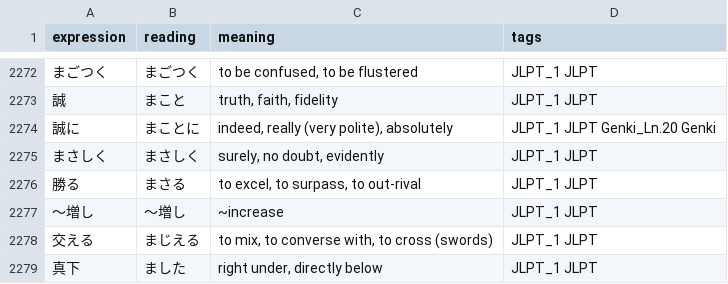
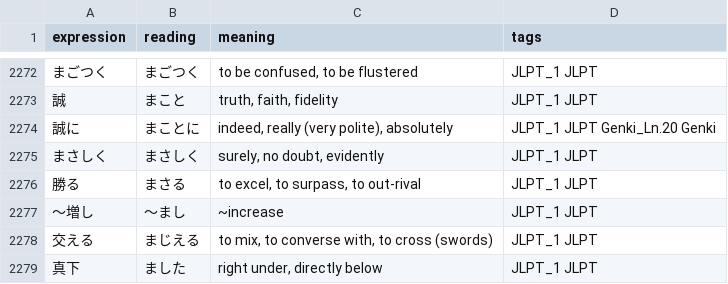
Before and after one commit to jamsinclair/open-anki-jlpt-decks, a CSV file: src/n1.csv, drawn as a sheet; only a part is shown, gaps mark what is left out.

```diff
--- a/src/n1.csv
+++ b/src/n1.csv
@@ -2276,3 +2276,3 @@ expression,reading,meaning,tags
 勝る,まさる,"to excel, to surpass, to out-rival",JLPT_1 JLPT
-～増し,～増し,~increase,JLPT_1 JLPT
+～増し,～まし,~increase,JLPT_1 JLPT
 交える,まじえる,"to mix, to converse with, to cross (swords)",JLPT_1 JLPT
```
Also changed, not shown: src/n2.csv.
